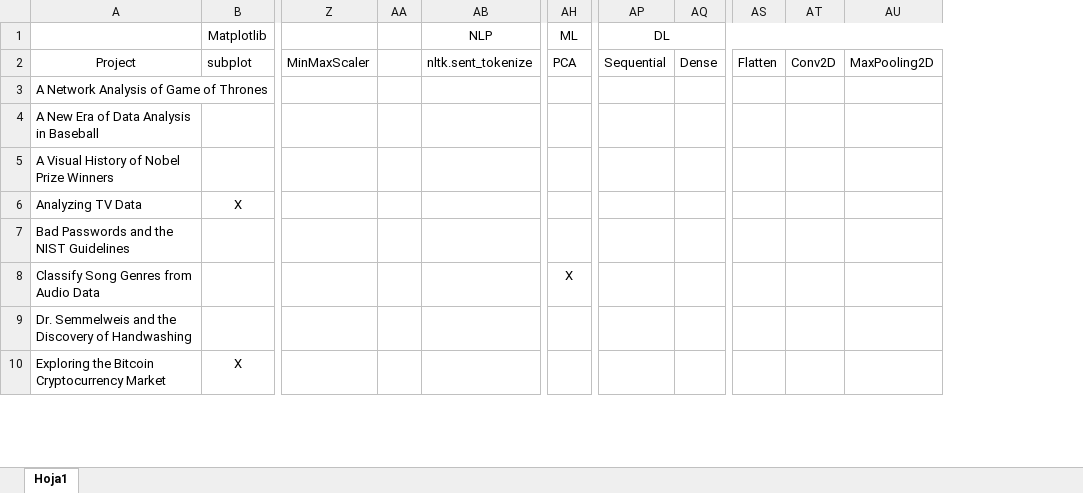
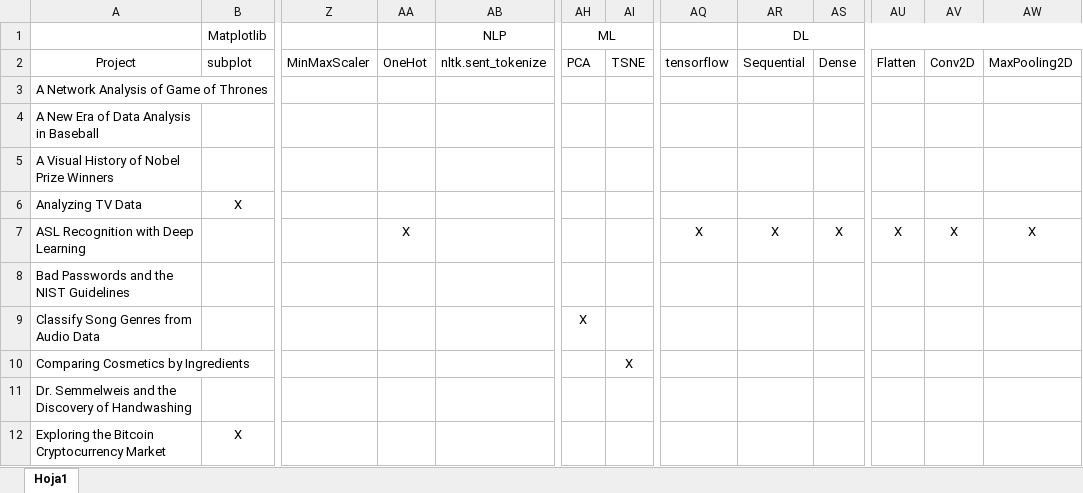
Before and after one commit to zambu/DataCamp-examples, an Excel workbook: Project_list.xlsx, sheet Hoja1, drawn as a sheet; only a part is shown, gaps mark what is left out; values as stored, in another font and other column widths than the file's, no borders; removed rows and columns are numbered as before the commit, all else as after; rows hold the shown columns only; the diff names each change by its address in the sheet, - before the commit and + after, or states it on an @@ line.

```diff
--- a/Project_list.xlsx (sheet Hoja1)
+++ b/Project_list.xlsx (sheet Hoja1)
-column AA, empty
+column AA, row 2: OneHot
+column AI, row 2: TSNE
+column AQ, row 2: tensorflow
+row 7: ASL Recognition with Deep Learning |  |  | X |  |  |  | X | X | X | X | X | X
+row 10: Comparing Cosmetics by Ingredients |  |  |  |  |  | X
```
Also changed, not shown: 2 other files.
